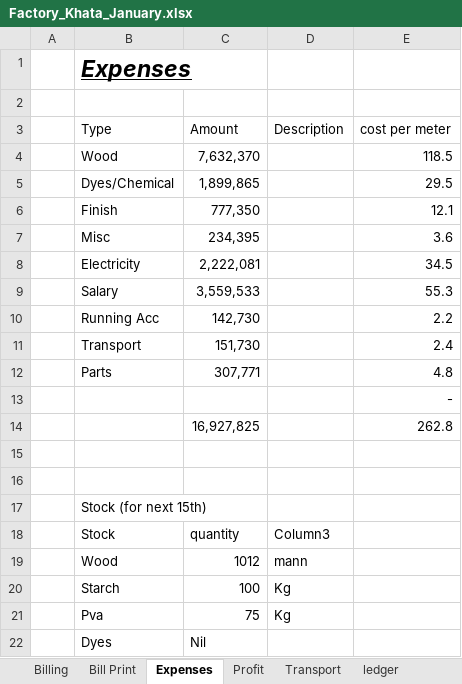
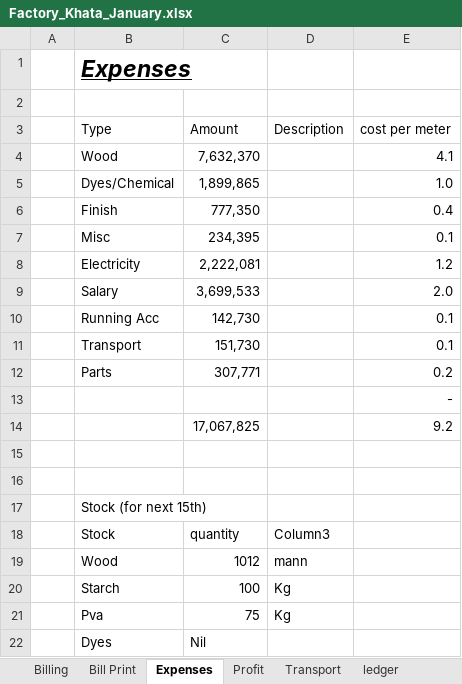
Before and after one commit to omerrazzaq4/AlHamd_Jan, an Excel workbook: Factory_Khata_January.xlsx, sheet Expenses, drawn as a sheet; values as stored, in another font and other column widths than the file's, no borders; table styles not drawn; removed rows and columns are numbered as before the commit, all else as after; the diff names each change by its address in the sheet, - before the commit and + after, or states it on an @@ line.

```diff
--- a/Factory_Khata_January.xlsx (sheet Expenses)
+++ b/Factory_Khata_January.xlsx (sheet Expenses)
-E4 (cost per meter): 118.5
+E4 (cost per meter): 4.1
-E5 (cost per meter): 29.5
+E5 (cost per meter): 1.0
-E6 (cost per meter): 12.1
+E6 (cost per meter): 0.4
-E7 (cost per meter): 3.6
+E7 (cost per meter): 0.1
-E8 (cost per meter): 34.5
+E8 (cost per meter): 1.2
-row 9:  | Salary | 3,559,533 |  | 55.3
+row 9:  | Salary | 3,699,533 |  | 2.0
-E10 (cost per meter): 2.2
+E10 (cost per meter): 0.1
-E11 (cost per meter): 2.4
+E11 (cost per meter): 0.1
-E12 (cost per meter): 4.8
+E12 (cost per meter): 0.2
-row 14:  |  | 16,927,825 |  | 262.8
+row 14:  |  | 17,067,825 |  | 9.2
```
Also changed, not shown: sheet Cashbook, sheet ledger, sheet Profit, hidden cells, charts or pictures.
